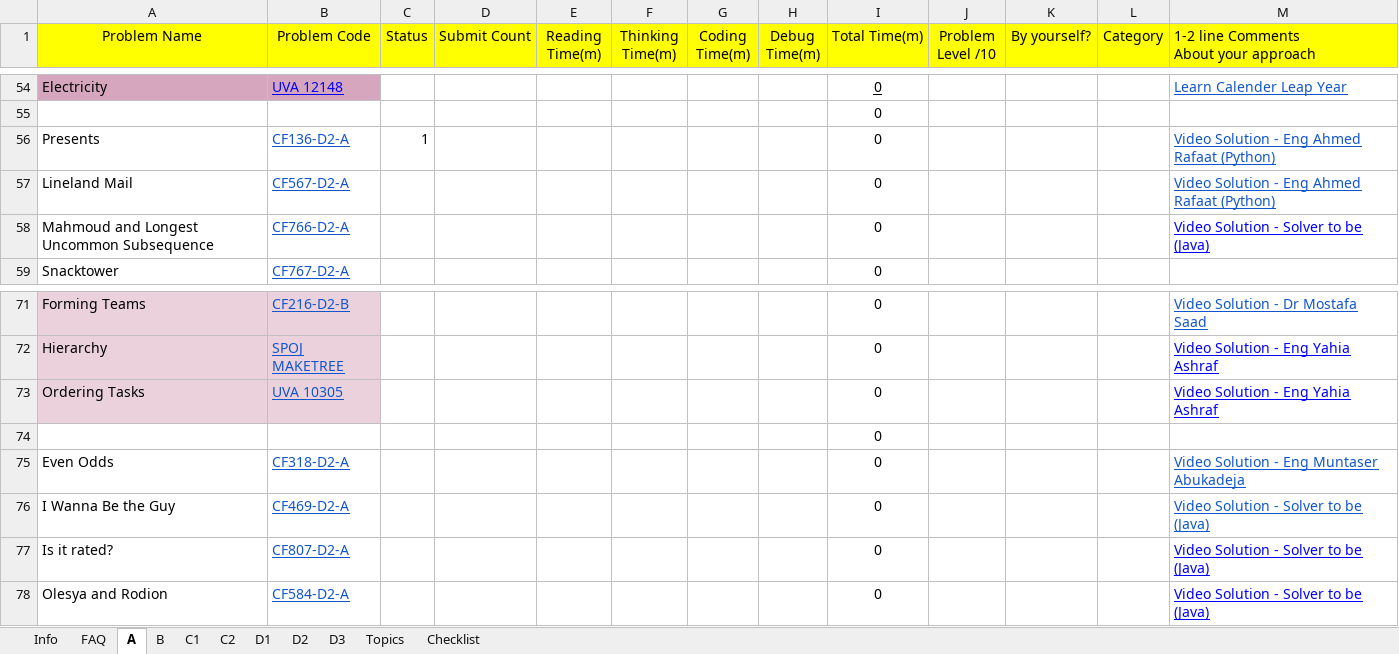
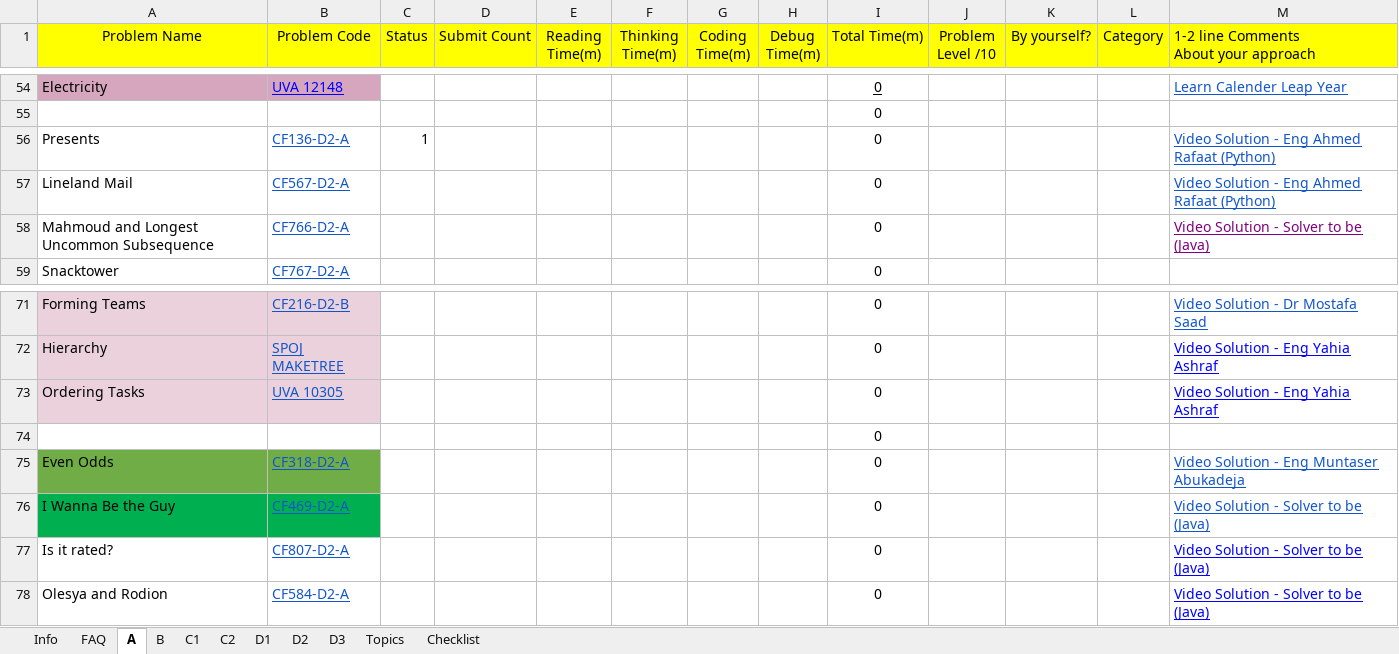
Before and after one commit to lucianalfred/sport-programming, an Excel workbook: Junior Training Sheet V7.0 - ___READ row 34 to make your own EDITABLE COPY___.xlsx, sheet A, drawn as a sheet; only a part is shown, gaps mark what is left out; values as stored, in another font and other column widths than the file's, no borders; conditional formats not drawn; the diff names each change by its address in the sheet, - before the commit and + after, or states it on an @@ line.

```diff
--- a/Junior Training Sheet V7.0 - ___READ row 34 to make your own EDITABLE COPY___.xlsx (sheet A)
+++ b/Junior Training Sheet V7.0 - ___READ row 34 to make your own EDITABLE COPY___.xlsx (sheet A)
-M58 text colour: #0000FF
+M58 text colour: #800080
-A75:B75 fill: none
+A75:B75 fill: #70AD47
-A76:B76 fill: none
+A76:B76 fill: #00B050
```
Also changed, not shown: 1 other file.
